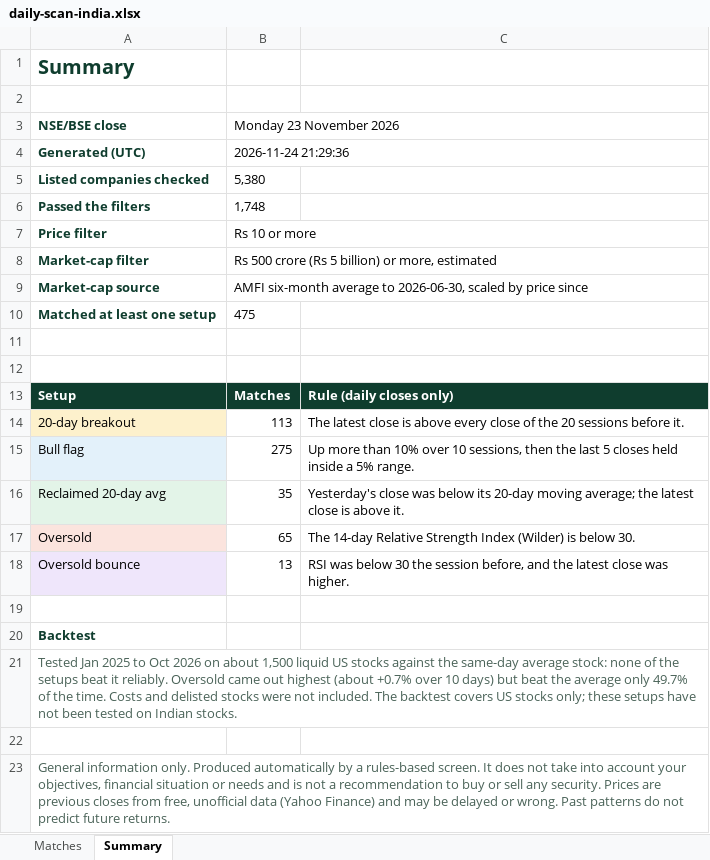
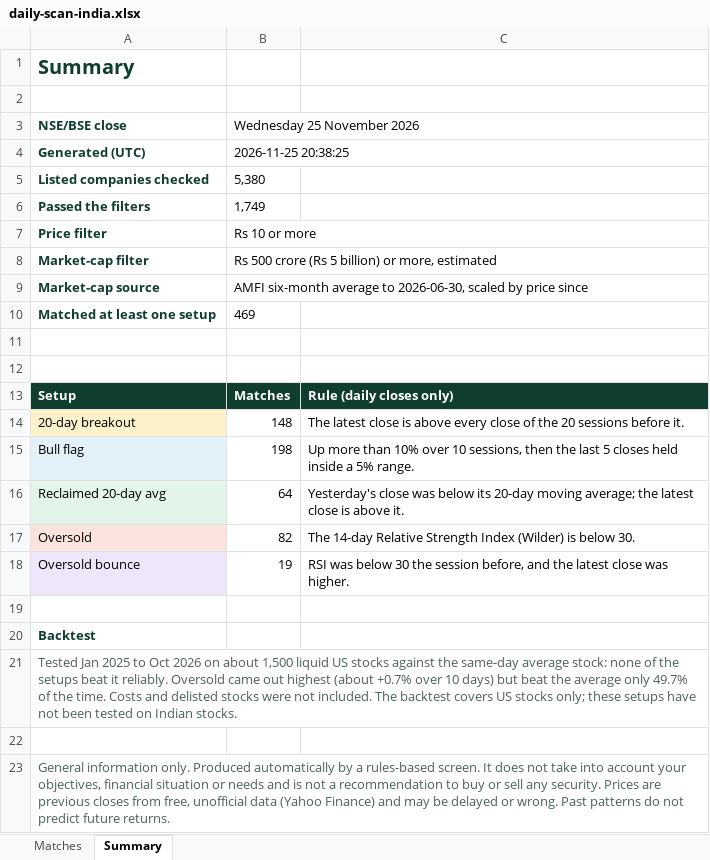
Before and after one commit to RohanTainwala/Finingale, an Excel workbook: data/daily-scan-india.xlsx, sheet Summary, drawn as a sheet; values as stored, in another font and other column widths than the file's, no borders; the diff names each change by its address in the sheet, - before the commit and + after, or states it on an @@ line.

```diff
--- a/data/daily-scan-india.xlsx (sheet Summary)
+++ b/data/daily-scan-india.xlsx (sheet Summary)
-B3: Monday 23 November 2026
+B3: Wednesday 25 November 2026
-B4 (Wednesday 25 November 2026): 2026-11-24 21:29:36
+B4 (Wednesday 25 November 2026): 2026-11-25 20:38:25
-B6 (Wednesday 25 November 2026): 1,748
+B6 (Wednesday 25 November 2026): 1,749
-B10 (Wednesday 25 November 2026): 475
+B10 (Wednesday 25 November 2026): 469
-B14 (Wednesday 25 November 2026): 113
+B14 (Wednesday 25 November 2026): 148
-B15 (Wednesday 25 November 2026): 275
+B15 (Wednesday 25 November 2026): 198
-B16 (Wednesday 25 November 2026): 35
+B16 (Wednesday 25 November 2026): 64
-B17 (Wednesday 25 November 2026): 65
+B17 (Wednesday 25 November 2026): 82
-B18 (Wednesday 25 November 2026): 13
+B18 (Wednesday 25 November 2026): 19
```
Also changed, not shown: sheet Matches, 1 other file.
